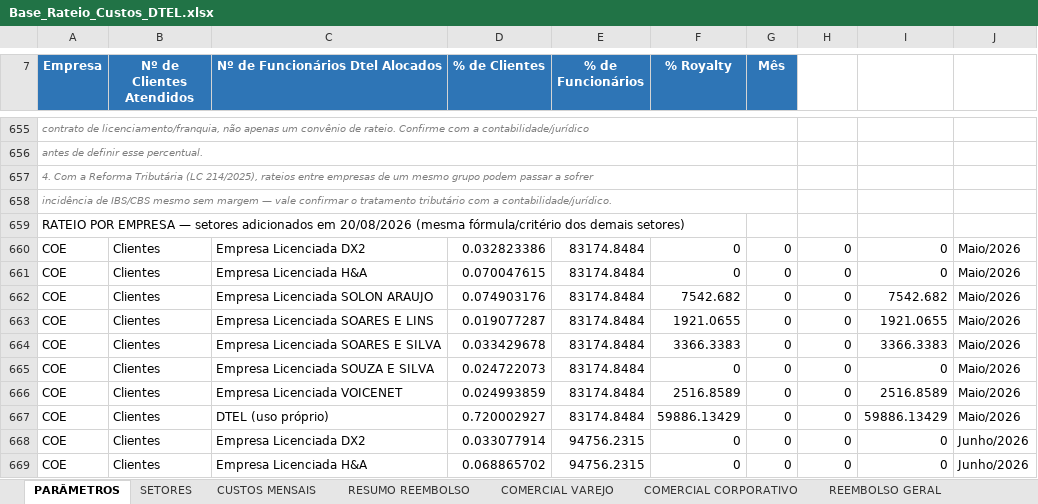
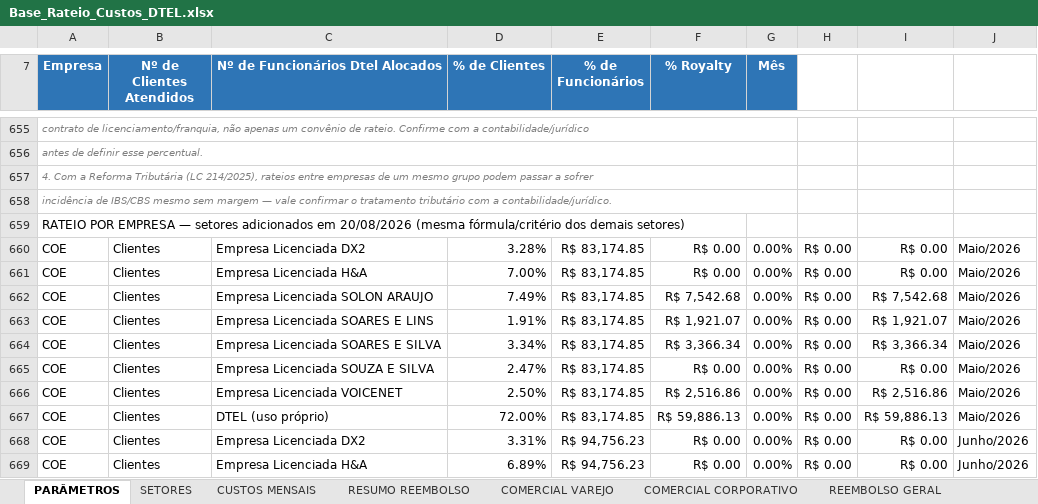
Before and after one commit to Deboradtelelecom/Base-dos-setores, an Excel workbook: dados-mensais/Base_Rateio_Custos_DTEL.xlsx, sheet PARÂMETROS, drawn as a sheet; only a part is shown, gaps mark what is left out; values as stored, in another font and other column widths than the file's, no borders; charts and pictures not drawn; the diff covers the shown part only; the diff names each change by its address in the sheet, - before the commit and + after, or states it on an @@ line.

Commit message:
Publicação automática — 28/08/2026, 17:34:01

```diff
--- a/dados-mensais/Base_Rateio_Custos_DTEL.xlsx (sheet PARÂMETROS)
+++ b/dados-mensais/Base_Rateio_Custos_DTEL.xlsx (sheet PARÂMETROS)
-D660 (% de Clientes): 0.032823386
+D660 (% de Clientes): 3.28%
-E660:E667 (% de Funcionários): 83174.8484
+E660:E667 (% de Funcionários): R$ 83,174.85
-F660:F661 (% Royalty): 0
+F660:F661 (% Royalty): R$ 0.00
-G660:G669 (Mês): 0
+G660:G669 (Mês): 0.00%
-H660:H669: 0
+H660:H669: R$ 0.00
-I660:I661: 0
+I660:I661: R$ 0.00
-D661 (% de Clientes): 0.070047615
+D661 (% de Clientes): 7.00%
-D662 (% de Clientes): 0.074903176
+D662 (% de Clientes): 7.49%
-F662 (% Royalty): 7542.682
+F662 (% Royalty): R$ 7,542.68
-I662: 7542.682
+I662: R$ 7,542.68
-D663 (% de Clientes): 0.019077287
+D663 (% de Clientes): 1.91%
-F663 (% Royalty): 1921.0655
+F663 (% Royalty): R$ 1,921.07
-I663: 1921.0655
+I663: R$ 1,921.07
-D664 (% de Clientes): 0.033429678
+D664 (% de Clientes): 3.34%
-F664 (% Royalty): 3366.3383
+F664 (% Royalty): R$ 3,366.34
-I664: 3366.3383
+I664: R$ 3,366.34
-D665 (% de Clientes): 0.024722073
+D665 (% de Clientes): 2.47%
-F665 (% Royalty): 0
+F665 (% Royalty): R$ 0.00
-I665: 0
+I665: R$ 0.00
-D666 (% de Clientes): 0.024993859
+D666 (% de Clientes): 2.50%
-F666 (% Royalty): 2516.8589
+F666 (% Royalty): R$ 2,516.86
-I666: 2516.8589
+I666: R$ 2,516.86
-D667 (% de Clientes): 0.720002927
+D667 (% de Clientes): 72.00%
-F667 (% Royalty): 59886.13429
+F667 (% Royalty): R$ 59,886.13
-I667: 59886.13429
+I667: R$ 59,886.13
-D668 (% de Clientes): 0.033077914
+D668 (% de Clientes): 3.31%
-E668:E669 (% de Funcionários): 94756.2315
+E668:E669 (% de Funcionários): R$ 94,756.23
-F668:F669 (% Royalty): 0
+F668:F669 (% Royalty): R$ 0.00
-I668:I669: 0
+I668:I669: R$ 0.00
-D669 (% de Clientes): 0.068865702
+D669 (% de Clientes): 6.89%
```
Also changed, not shown: 1380 edited cells elsewhere in this sheet.
